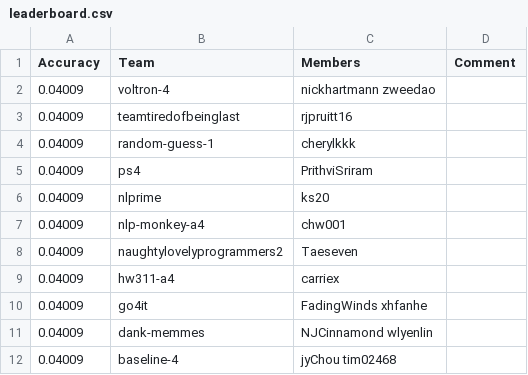
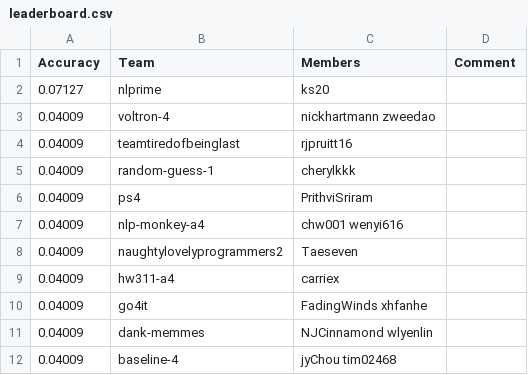
Before and after one commit to ks20/leaderboards, a CSV file: assignment4/leaderboard.csv, drawn as a sheet.

Commit message:
Leaderboard Update

```diff
--- a/assignment4/leaderboard.csv
+++ b/assignment4/leaderboard.csv
@@ -1,2 +1,3 @@
 Accuracy,Team,Members,Comment
+0.07127,nlprime,ks20,
 0.04009,voltron-4,nickhartmann zweedao,
@@ -5,4 +6,3 @@ Accuracy,Team,Members,Comment
 0.04009,ps4,PrithviSriram,
-0.04009,nlprime,ks20,
-0.04009,nlp-monkey-a4,chw001,
+0.04009,nlp-monkey-a4,chw001 wenyi616,
 0.04009,naughtylovelyprogrammers2,Taeseven,
```
